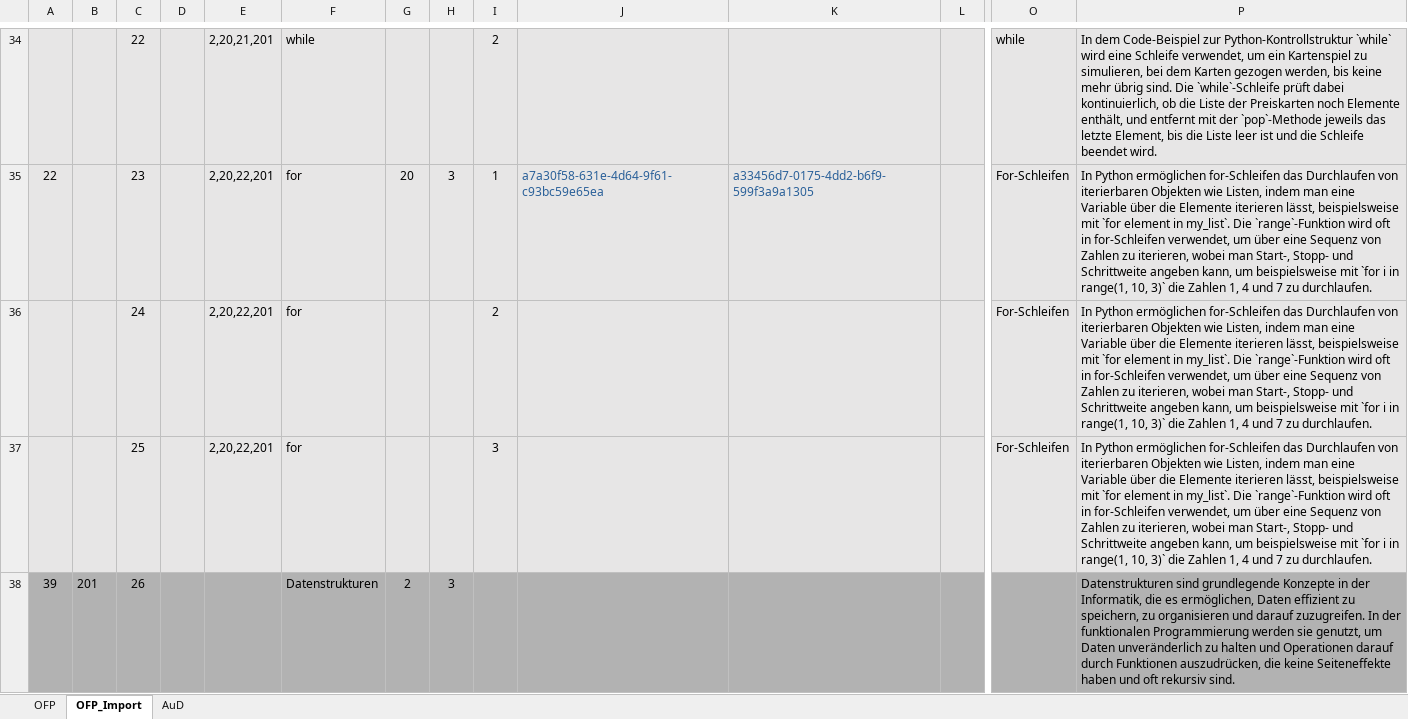
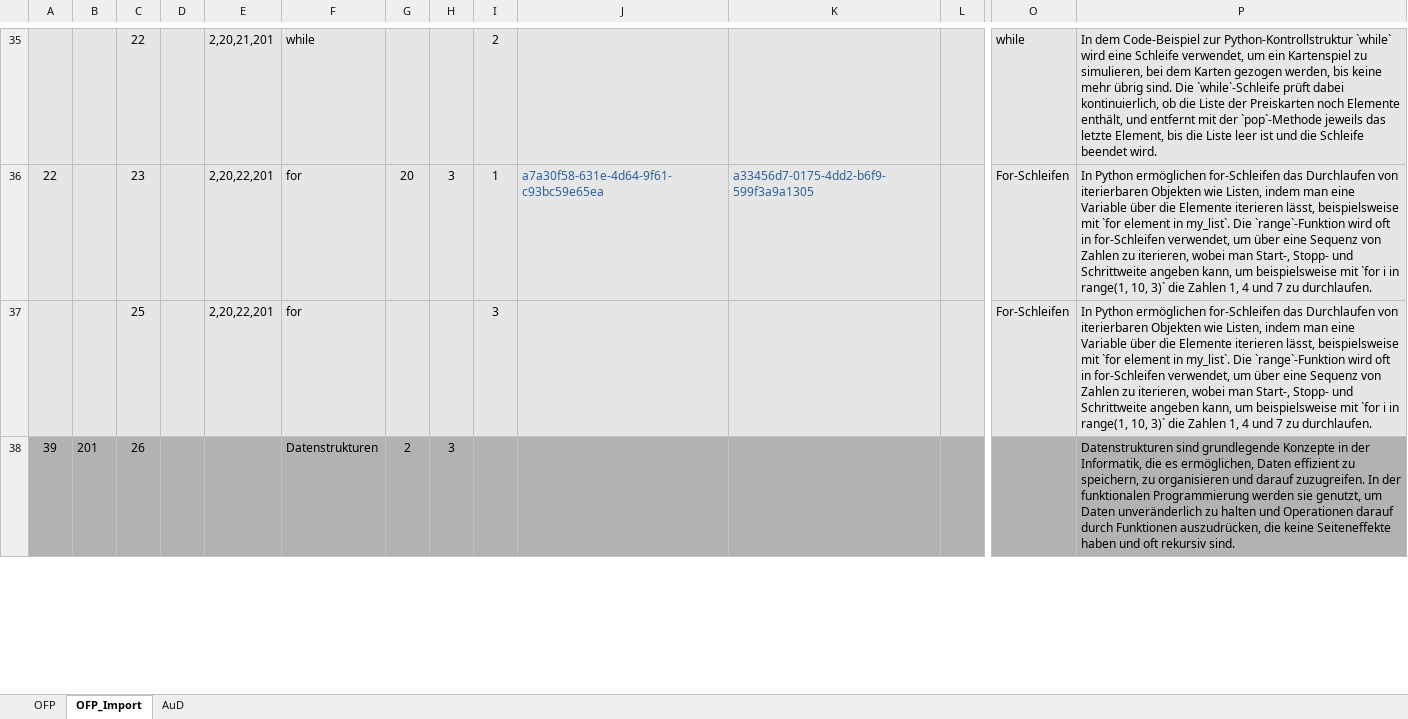
Before and after one commit to Timk46/ProTraHelper, an Excel workbook: files/Kompetenzraster.xlsx, sheet OFP_Import, drawn as a sheet; only a part is shown, gaps mark what is left out; values as stored, in another font and other column widths than the file's, no borders; conditional formats not drawn; removed rows and columns are numbered as before the commit, all else as after; rows hold the shown columns only; the diff covers the shown part only; the diff names each change by its address in the sheet, - before the commit and + after, or states it on an @@ line.

Commit message:
updated Kompetenzraster / changed some score and conceptNode of questions

```diff
--- a/files/Kompetenzraster.xlsx (sheet OFP_Import)
+++ b/files/Kompetenzraster.xlsx (sheet OFP_Import)
-row 36:  |  | 24 |  | 2,20,22,201 | for |  |  | 2 |  |  |  | For-Schleifen | In Python ermöglichen for-Schleifen das Durchlaufen von iterierbaren Objekten wie Listen, indem man eine Variable über die Elemente iterieren lässt, beispielsweise mit `for element in my_list`. Die `range`-Funktion wird oft in for-Schleifen verwendet, um über eine Sequenz von Zahlen zu iterieren, wobei man Start-, Stopp- und Schrittweite angeben kann, um beispielsweise mit `for i in range(1, 10, 3)` die Zahlen 1, 4 und 7 zu durchlaufen.
```
Also changed, not shown: 2 added rows, 4 removed rows and 37 edited cells elsewhere in this sheet, files/MCQs.xlsx, files/freetext_questions.xlsx, 1 other file.
